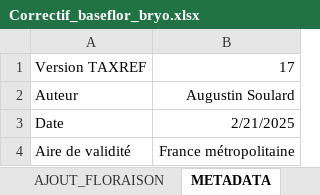
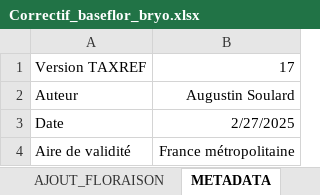
Before and after one commit to augustinsoulard/BDD_FLORE_CONSTRUCT, an Excel workbook: TAXONOMIE/TAXREF-MATCH-BASEFLOR/Correctif_baseflor_bryo.xlsx, sheet METADATA, drawn as a sheet; values as stored, in another font and other column widths than the file's, no borders; the diff names each change by its address in the sheet, - before the commit and + after, or states it on an @@ line.

```diff
--- a/TAXONOMIE/TAXREF-MATCH-BASEFLOR/Correctif_baseflor_bryo.xlsx (sheet METADATA)
+++ b/TAXONOMIE/TAXREF-MATCH-BASEFLOR/Correctif_baseflor_bryo.xlsx (sheet METADATA)
-B3: 2/21/2025
+B3: 2/27/2025
```
Also changed, not shown: sheet CORRECTIF, 19 other files.
